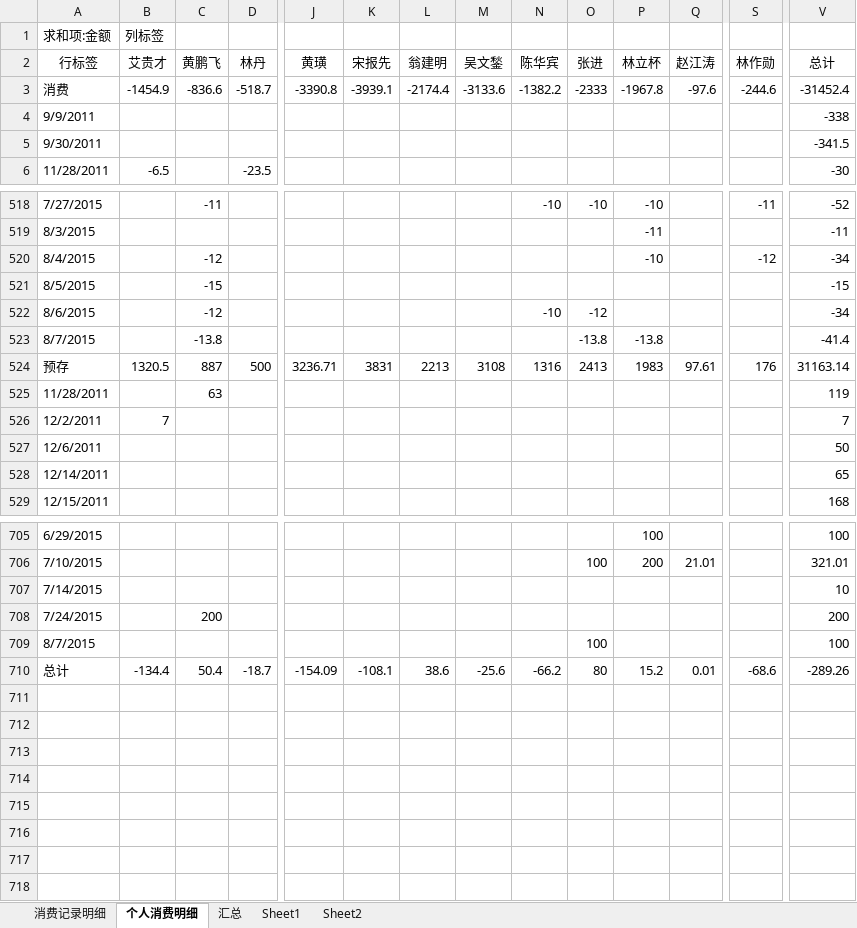
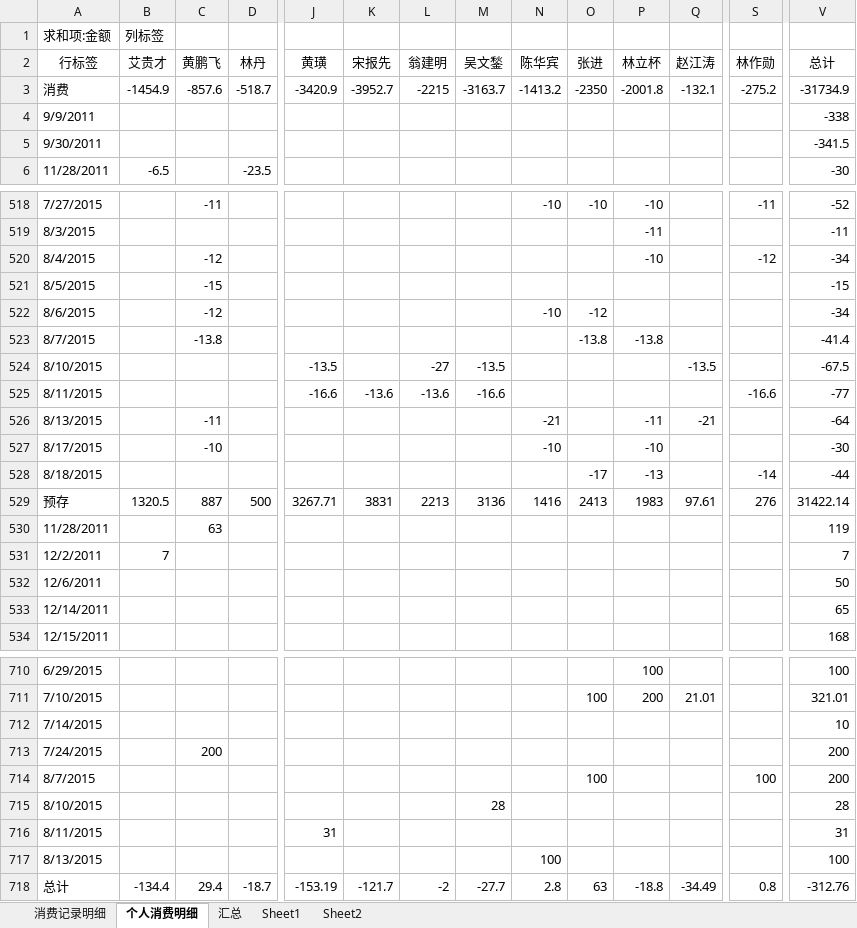
Before and after one commit to junyangren/BillingInfo, an Excel workbook: 充值产品线消费帐单.xlsx, sheet 个人消费明细, drawn as a sheet; only a part is shown, gaps mark what is left out; values as stored, in another font and other column widths than the file's, no borders; addresses are those after the commit; rows hold the shown columns only; the diff names each change by its address in the sheet, - before the commit and + after, or states it on an @@ line.

```diff
--- a/充值产品线消费帐单.xlsx (sheet 个人消费明细)
+++ b/充值产品线消费帐单.xlsx (sheet 个人消费明细)
-C3 (黄鹏飞): -836.6
+C3 (黄鹏飞): -857.6
-J3 (黄璜): -3390.8
+J3 (黄璜): -3420.9
-K3 (宋报先): -3939.1
+K3 (宋报先): -3952.7
-L3 (翁建明): -2174.4
+L3 (翁建明): -2215
-M3 (吴文鍫): -3133.6
+M3 (吴文鍫): -3163.7
-N3 (陈华宾): -1382.2
+N3 (陈华宾): -1413.2
-O3 (张进): -2333
+O3 (张进): -2350
-P3 (林立杯): -1967.8
+P3 (林立杯): -2001.8
-Q3 (赵江涛): -97.6
+Q3 (赵江涛): -132.1
-S3 (林作勋): -244.6
+S3 (林作勋): -275.2
-V3 (总计): -31452.4
+V3 (总计): -31734.9
+row 524: 8/10/2015 |  |  |  | -13.5 |  | -27 | -13.5 |  |  |  | -13.5 |  | -67.5
+row 525: 8/11/2015 |  |  |  | -16.6 | -13.6 | -13.6 | -16.6 |  |  |  |  | -16.6 | -77
+row 526: 8/13/2015 |  | -11 |  |  |  |  |  | -21 |  | -11 | -21 |  | -64
+row 527: 8/17/2015 |  | -10 |  |  |  |  |  | -10 |  | -10 |  |  | -30
+row 528: 8/18/2015 |  |  |  |  |  |  |  |  | -17 | -13 |  | -14 | -44
-J529 (黄璜): 3236.71
+J529 (黄璜): 3267.71
-M529 (吴文鍫): 3108
+M529 (吴文鍫): 3136
-N529 (陈华宾): 1316
+N529 (陈华宾): 1416
-S529 (林作勋): 176
+S529 (林作勋): 276
-V529 (总计): 31163.14
+V529 (总计): 31422.14
-S714 (林作勋): (empty)
+S714 (林作勋): 100
-V714 (总计): 100
+V714 (总计): 200
+row 715: 8/10/2015 |  |  |  |  |  |  | 28 |  |  |  |  |  | 28
+row 716: 8/11/2015 |  |  |  | 31 |  |  |  |  |  |  |  |  | 31
+row 717: 8/13/2015 |  |  |  |  |  |  |  | 100 |  |  |  |  | 100
-C718 (黄鹏飞): 50.4
+C718 (黄鹏飞): 29.4
-J718 (黄璜): -154.09
+J718 (黄璜): -153.19
-K718 (宋报先): -108.1
+K718 (宋报先): -121.7
-L718 (翁建明): 38.6
+L718 (翁建明): -2
-M718 (吴文鍫): -25.6
+M718 (吴文鍫): -27.7
-N718 (陈华宾): -66.2
+N718 (陈华宾): 2.8
-O718 (张进): 80
+O718 (张进): 63
-P718 (林立杯): 15.2
+P718 (林立杯): -18.8
-Q718 (赵江涛): 0.01
+Q718 (赵江涛): -34.49
-S718 (林作勋): -68.6
+S718 (林作勋): 0.8
-V718 (总计): -289.26
+V718 (总计): -312.76
```
Also changed, not shown: sheet 消费记录明细, sheet 汇总.
